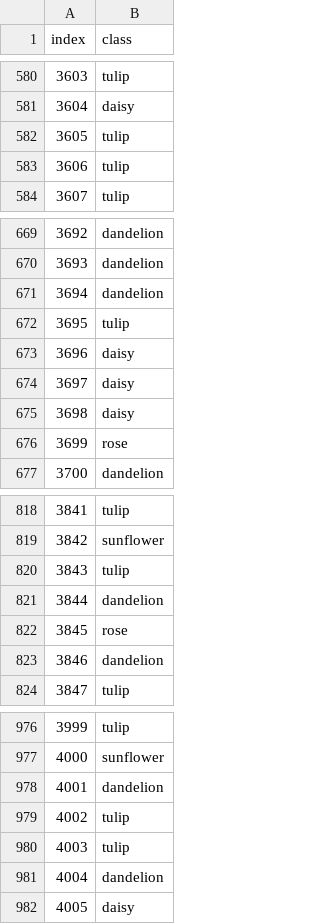
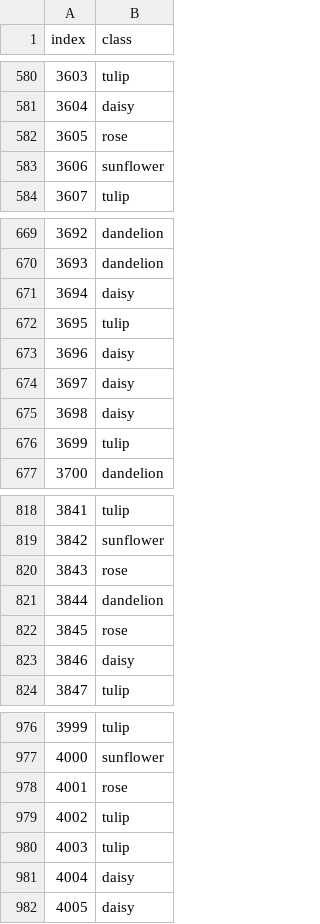
Before and after one commit to gen1998/comp-flower, a CSV file: output/submission.csv, drawn as a sheet; only a part is shown, gaps mark what is left out; the diff covers the shown part only.

```diff
--- a/output/submission.csv
+++ b/output/submission.csv
@@ -581,4 +581,4 @@ index,class
 3604,daisy
-3605,tulip
-3606,tulip
+3605,rose
+3606,sunflower
 3607,tulip
@@ -670,3 +670,3 @@ index,class
 3693,dandelion
-3694,dandelion
+3694,daisy
 3695,tulip
@@ -675,3 +675,3 @@ index,class
 3698,daisy
-3699,rose
+3699,tulip
 3700,dandelion
@@ -819,6 +819,6 @@ index,class
 3842,sunflower
-3843,tulip
+3843,rose
 3844,dandelion
 3845,rose
-3846,dandelion
+3846,daisy
 3847,tulip
@@ -977,6 +977,6 @@ index,class
 4000,sunflower
-4001,dandelion
+4001,rose
 4002,tulip
 4003,tulip
-4004,dandelion
+4004,daisy
 4005,daisy
```
Also changed, not shown: 34 edited cells elsewhere in this file.
